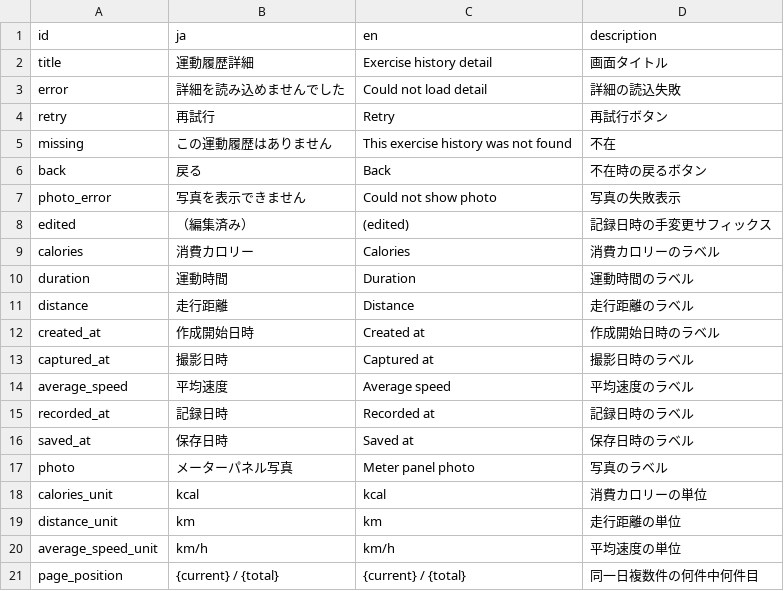
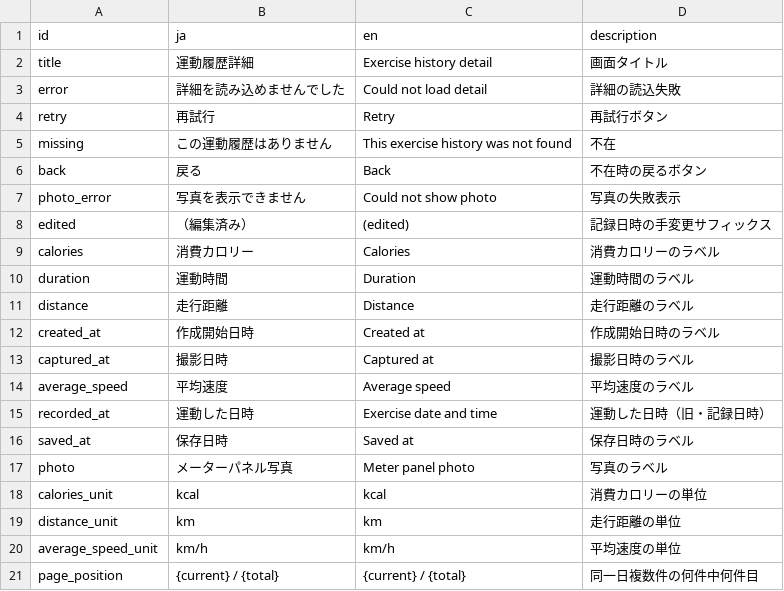
Before and after one commit to madahataraku/CogLog, a CSV file: app_packages/screen/feature/exercise_history_detail/res/strings.csv, drawn as a sheet.

```diff
--- a/app_packages/screen/feature/exercise_history_detail/res/strings.csv
+++ b/app_packages/screen/feature/exercise_history_detail/res/strings.csv
@@ -14,3 +14,3 @@ captured_at,撮影日時,Captured at,撮影日時のラベル
 average_speed,平均速度,Average speed,平均速度のラベル
-recorded_at,記録日時,Recorded at,記録日時のラベル
+recorded_at,運動した日時,Exercise date and time,運動した日時（旧・記録日時）
 saved_at,保存日時,Saved at,保存日時のラベル
```
Also changed, not shown: 21 other files.
